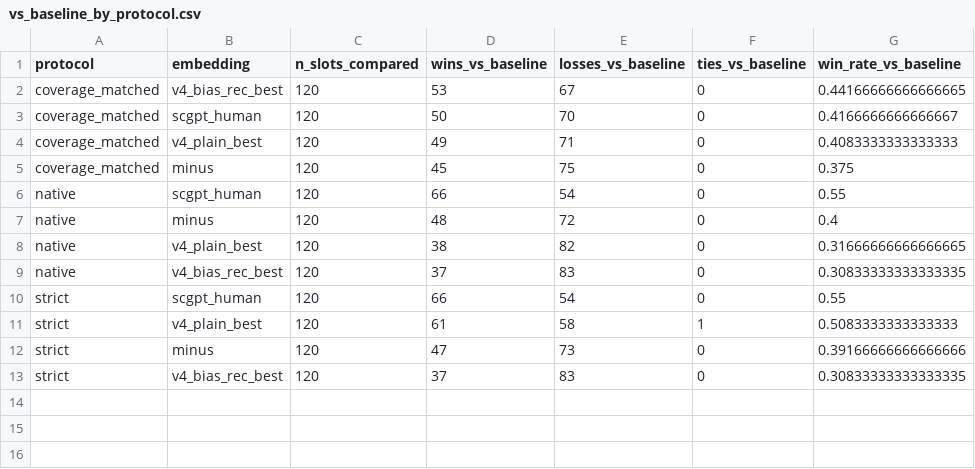
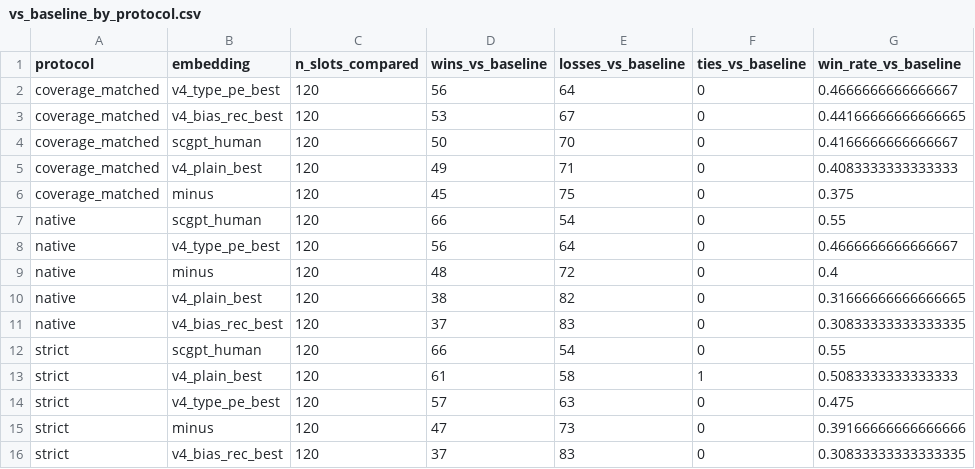
Before and after one commit to VictorHuu/comparison-SC-embedding, a CSV file: results/transfer_v2/vs_baseline/vs_baseline_by_protocol.csv, drawn as a sheet.

```diff
--- a/results/transfer_v2/vs_baseline/vs_baseline_by_protocol.csv
+++ b/results/transfer_v2/vs_baseline/vs_baseline_by_protocol.csv
@@ -1,2 +1,3 @@
 protocol,embedding,n_slots_compared,wins_vs_baseline,losses_vs_baseline,ties_vs_baseline,win_rate_vs_baseline
+coverage_matched,v4_type_pe_best,120,56,64,0,0.4666666666666667
 coverage_matched,v4_bias_rec_best,120,53,67,0,0.44166666666666665
@@ -6,2 +7,3 @@ coverage_matched,minus,120,45,75,0,0.375
 native,scgpt_human,120,66,54,0,0.55
+native,v4_type_pe_best,120,56,64,0,0.4666666666666667
 native,minus,120,48,72,0,0.4
@@ -11,2 +13,3 @@ strict,scgpt_human,120,66,54,0,0.55
 strict,v4_plain_best,120,61,58,1,0.5083333333333333
+strict,v4_type_pe_best,120,57,63,0,0.475
 strict,minus,120,47,73,0,0.39166666666666666
```
Also changed, not shown: perturbation_benchmark/perturbation_results.csv, results/transfer_v2/vs_baseline/vs_baseline_by_protocol_clf.csv, 18 other files.
